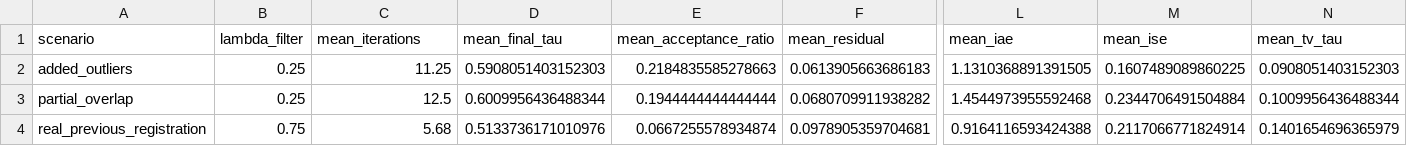
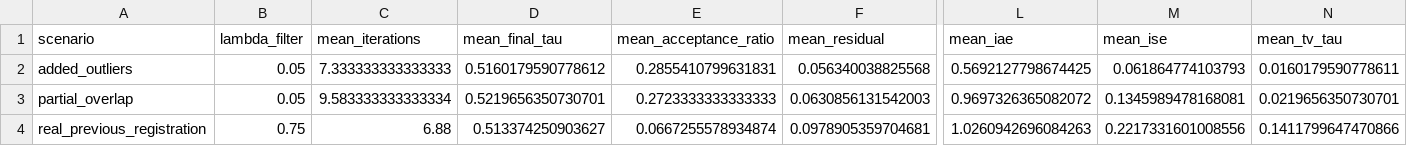
Before and after one commit to AmineRomdhane/gmc6007-closed-loop-registration-control, a CSV file: outputs/tables/best_lambda_by_scenario.csv, drawn as a sheet; only a part is shown, gaps mark what is left out; the diff covers the shown part only; the diff names each change by its address in the sheet, - before the commit and + after, or states it on an @@ line.

```diff
--- a/outputs/tables/best_lambda_by_scenario.csv
+++ b/outputs/tables/best_lambda_by_scenario.csv
-B2:B3 (lambda_filter): 0.25
+B2:B3 (lambda_filter): 0.05
-C2 (mean_iterations): 11.25
+C2 (mean_iterations): 7.333333333333333
-D2 (mean_final_tau): 0.5908051403152303
+D2 (mean_final_tau): 0.5160179590778612
-E2 (mean_acceptance_ratio): 0.2184835585278663
+E2 (mean_acceptance_ratio): 0.2855410799631831
-F2 (mean_residual): 0.0613905663686183
+F2 (mean_residual): 0.056340038825568
-L2 (mean_iae): 1.1310368891391505
+L2 (mean_iae): 0.5692127798674425
-M2 (mean_ise): 0.1607489089860225
+M2 (mean_ise): 0.061864774103793
-N2 (mean_tv_tau): 0.0908051403152303
+N2 (mean_tv_tau): 0.0160179590778611
-C3 (mean_iterations): 12.5
+C3 (mean_iterations): 9.583333333333334
-D3 (mean_final_tau): 0.6009956436488344
+D3 (mean_final_tau): 0.5219656350730701
-E3 (mean_acceptance_ratio): 0.1944444444444444
+E3 (mean_acceptance_ratio): 0.2723333333333333
-F3 (mean_residual): 0.0680709911938282
+F3 (mean_residual): 0.0630856131542003
-L3 (mean_iae): 1.4544973955592468
+L3 (mean_iae): 0.9697326365082072
-M3 (mean_ise): 0.2344706491504884
+M3 (mean_ise): 0.1345989478168081
-N3 (mean_tv_tau): 0.1009956436488344
+N3 (mean_tv_tau): 0.0219656350730701
-C4 (mean_iterations): 5.68
+C4 (mean_iterations): 6.88
-D4 (mean_final_tau): 0.5133736171010976
+D4 (mean_final_tau): 0.513374250903627
-L4 (mean_iae): 0.9164116593424388
+L4 (mean_iae): 1.0260942696084263
-M4 (mean_ise): 0.2117066771824914
+M4 (mean_ise): 0.2217331601008556
-N4 (mean_tv_tau): 0.1401654696365979
+N4 (mean_tv_tau): 0.1411799647470866
```
Also changed, not shown: 49 edited cells elsewhere in this file, outputs/tables/control_lambda_global_summary.csv, 12 other files.
